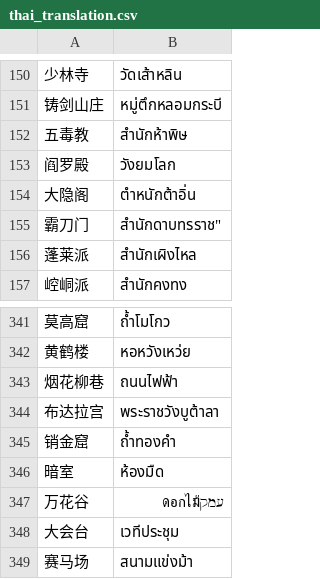
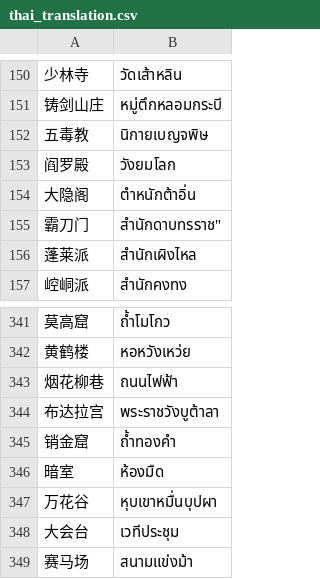
Before and after one commit to Memphis004/LYLZZ_ThaiMod-XUnityAutotranslator-with-LLM, a CSV file: LYLZZ_ThaiMod/UserData/thai_translation.csv, drawn as a sheet; only a part is shown, gaps mark what is left out; the diff names each change by its address in the sheet, - before the commit and + after, or states it on an @@ line.

Commit message:
fix: update translation for 铸剑山庄 and add 五毒教 entry in Retenuki.yaml
- Corrected the translation options for 铸剑山庄 to remove duplicates and improve clarity.
- Added a new entry for 五毒教 with appropriate translation and exclusions.

```diff
--- a/LYLZZ_ThaiMod/UserData/thai_translation.csv
+++ b/LYLZZ_ThaiMod/UserData/thai_translation.csv
-B152: สำนักห้าพิษ
+B152: นิกายเบญจพิษ
-B347: עמקดอกไม้
+B347: หุบเขาหมื่นบุปผา
```
Also changed, not shown: 2 other files.
